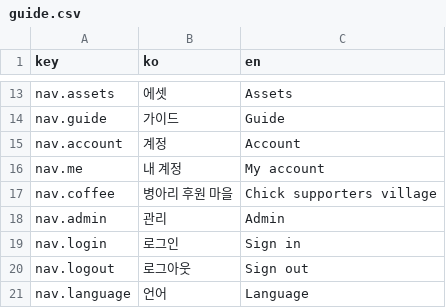
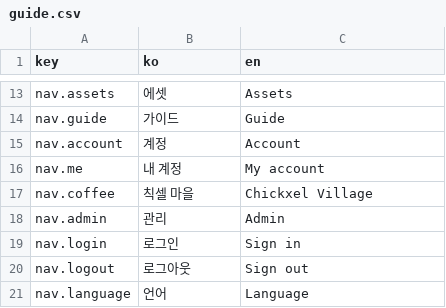
Before and after one commit to 1000Pro-1997/Chickxel, a CSV file: docs/i18n/guide.csv, drawn as a sheet; only a part is shown, gaps mark what is left out.

Commit message:
Homepage: 칙셀 마을 as a yellow nav item
- The round house-and-chick button next to the account menu is now a yellow '칙셀 마을' / 'Chickxel Village' link at the end of the nav; on the village page it is a solid yellow pill.
- Renamed 병아리 마을 to 칙셀 마을 in the village page title, card and description.

```diff
--- a/docs/i18n/guide.csv
+++ b/docs/i18n/guide.csv
@@ -16,3 +16,3 @@ nav.account,계정,Account
 nav.me,내 계정,My account
-nav.coffee,병아리 후원 마을,Chick supporters village
+nav.coffee,칙셀 마을,Chickxel Village
 nav.admin,관리,Admin
```
Also changed, not shown: docs/i18n/download.csv, docs/i18n/index.csv, 16 other files.
